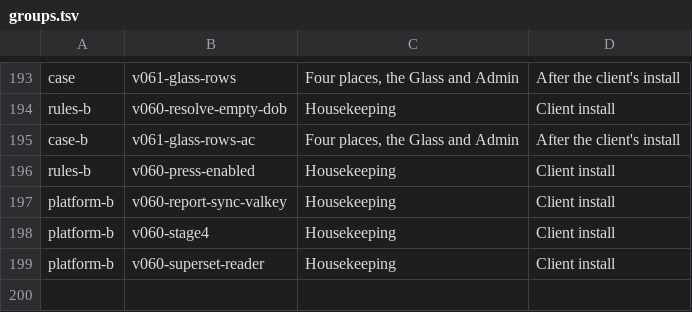
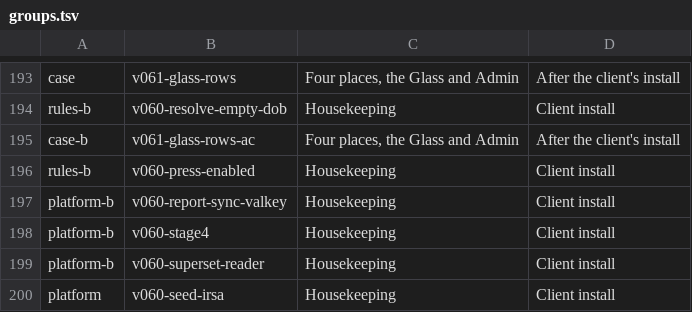
Before and after one commit to aykr/OspreyFlow_Dev, a TSV file: OspreyFlow_Build/process/lanes/groups.tsv, drawn as a sheet; only a part is shown, gaps mark what is left out.

```diff
--- a/OspreyFlow_Build/process/lanes/groups.tsv
+++ b/OspreyFlow_Build/process/lanes/groups.tsv
@@ -199 +199,2 @@ platform-b	v060-stage4	Housekeeping	Client install
 platform-b	v060-superset-reader	Housekeeping	Client install
+platform	v060-seed-irsa	Housekeeping	Client install
```
Also changed, not shown: OspreyFlow_Build/process/lanes/progress.tsv, OspreyFlow_Build/process/lanes/route.tsv, 1 other file.
